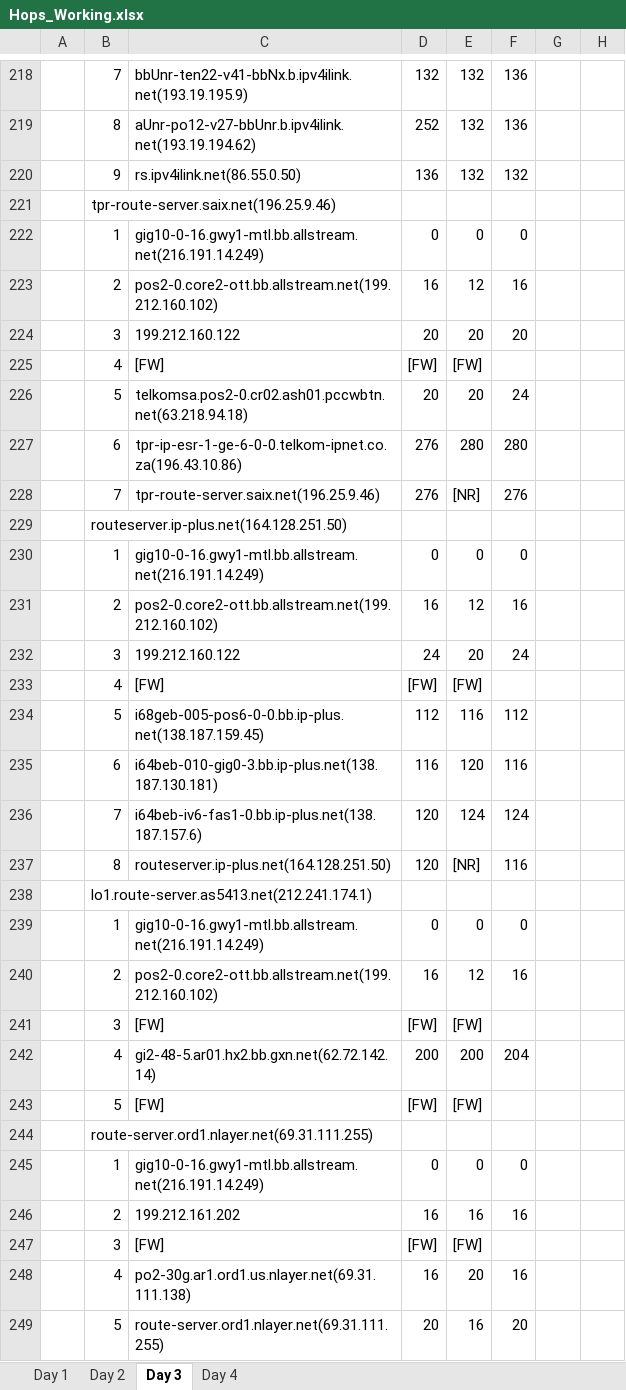
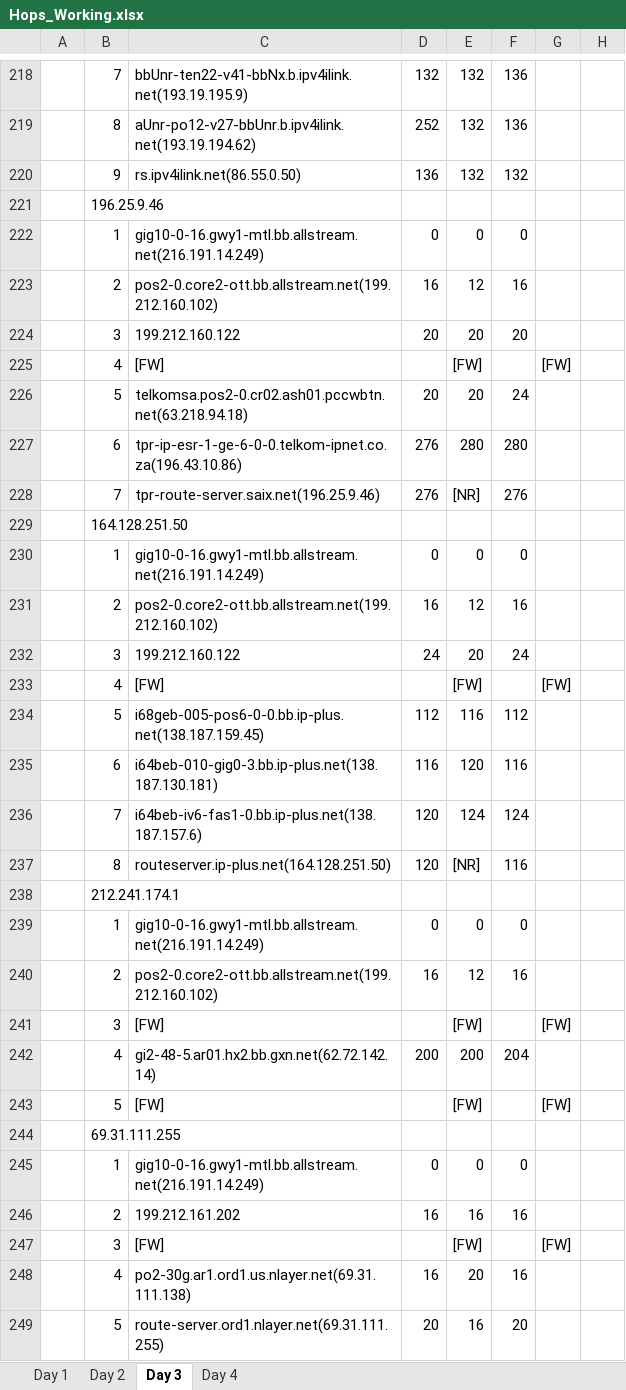
Before and after one commit to ddyngrp/bcit-courses, an Excel workbook: COMP 7036 - Applied Research Methods in Software Development/Research Paper/Data Collection/Raw Processing/Hops_Working.xlsx, sheet Day 3, drawn as a sheet; only a part is shown, gaps mark what is left out; values as stored, in another font and other column widths than the file's, no borders; the diff covers the shown part only; the diff names each change by its address in the sheet, - before the commit and + after, or states it on an @@ line.

```diff
--- a/COMP 7036 - Applied Research Methods in Software Development/Research Paper/Data Collection/Raw Processing/Hops_Working.xlsx (sheet Day 3)
+++ b/COMP 7036 - Applied Research Methods in Software Development/Research Paper/Data Collection/Raw Processing/Hops_Working.xlsx (sheet Day 3)
-B221: tpr-route-server.saix.net(196.25.9.46)
+B221: 196.25.9.46
-D225: [FW]
+D225: (empty)
-G225: (empty)
+G225: [FW]
-B229: routeserver.ip-plus.net(164.128.251.50)
+B229: 164.128.251.50
-D233: [FW]
+D233: (empty)
-G233: (empty)
+G233: [FW]
-B238: lo1.route-server.as5413.net(212.241.174.1)
+B238: 212.241.174.1
-D241: [FW]
+D241: (empty)
-G241: (empty)
+G241: [FW]
-D243: [FW]
+D243: (empty)
-G243: (empty)
+G243: [FW]
-B244: route-server.ord1.nlayer.net(69.31.111.255)
+B244: 69.31.111.255
-D247: [FW]
+D247: (empty)
-G247: (empty)
+G247: [FW]
```
Also changed, not shown: 442 edited cells elsewhere in this sheet, sheet Day 1, sheet Day 4, sheet Day 2.
